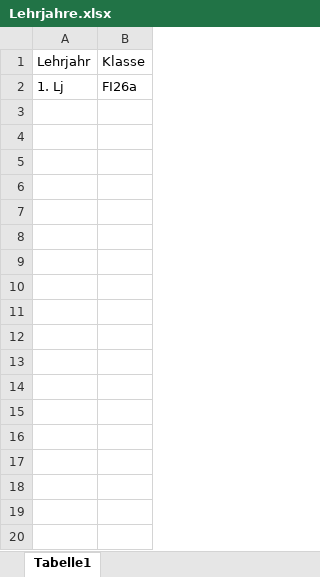
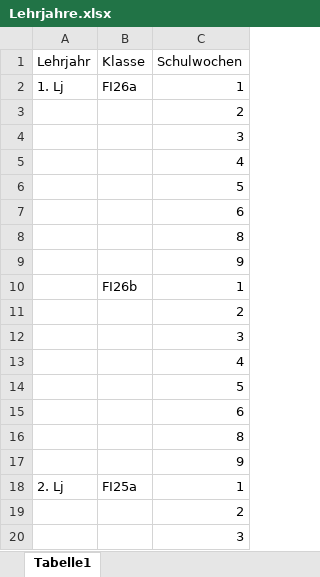
Before and after one commit to Alex5X5/EinsatzPlanung, an Excel workbook: EinsatzPlanung/Assets/Excel/Lehrjahre.xlsx, sheet Tabelle1, drawn as a sheet; only a part is shown; values as stored, in another font and other column widths than the file's, no borders; the diff covers the shown part only; the diff names each change by its address in the sheet, - before the commit and + after, or states it on an @@ line.

Commit message:
Refactor AgeGroupService and GroupService to improve data parsing; update AgeGroup and Group models for better property access

```diff
--- a/EinsatzPlanung/Assets/Excel/Lehrjahre.xlsx (sheet Tabelle1)
+++ b/EinsatzPlanung/Assets/Excel/Lehrjahre.xlsx (sheet Tabelle1)
+column C (Schulwochen), row 2: 1
+row 3:  |  | 2
+row 4:  |  | 3
+row 5:  |  | 4
+row 6:  |  | 5
+row 7:  |  | 6
+row 8:  |  | 8
+row 9:  |  | 9
+row 10:  | FI26b | 1
+row 11:  |  | 2
+row 12:  |  | 3
+row 13:  |  | 4
+row 14:  |  | 5
+row 15:  |  | 6
+row 16:  |  | 8
+row 17:  |  | 9
+row 18: 2. Lj | FI25a | 1
+row 19:  |  | 2
+row 20:  |  | 3
```
Also changed, not shown: 13 added rows elsewhere in this sheet, 4 other files.
